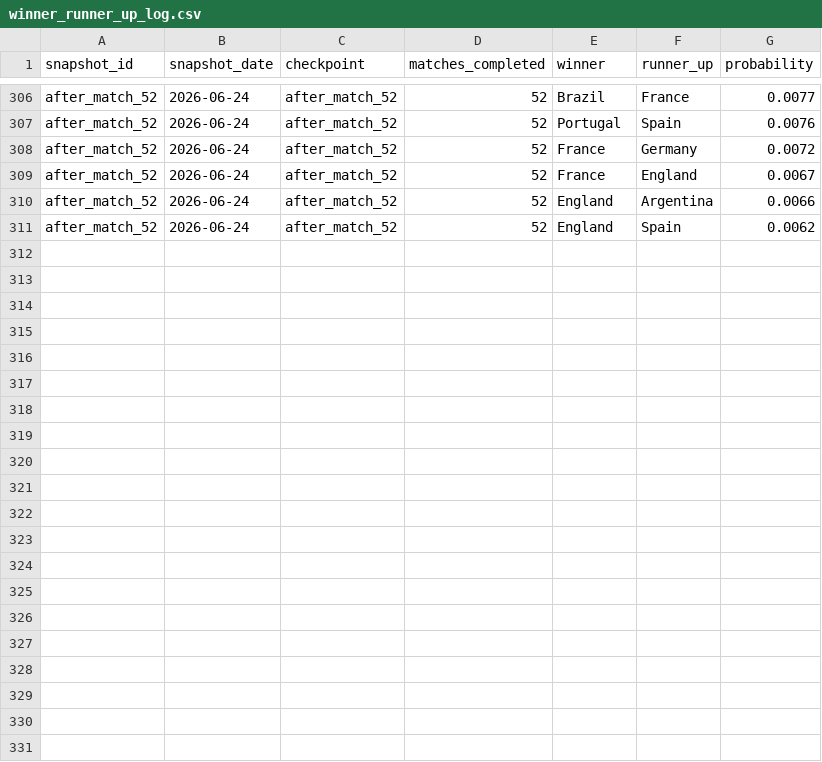
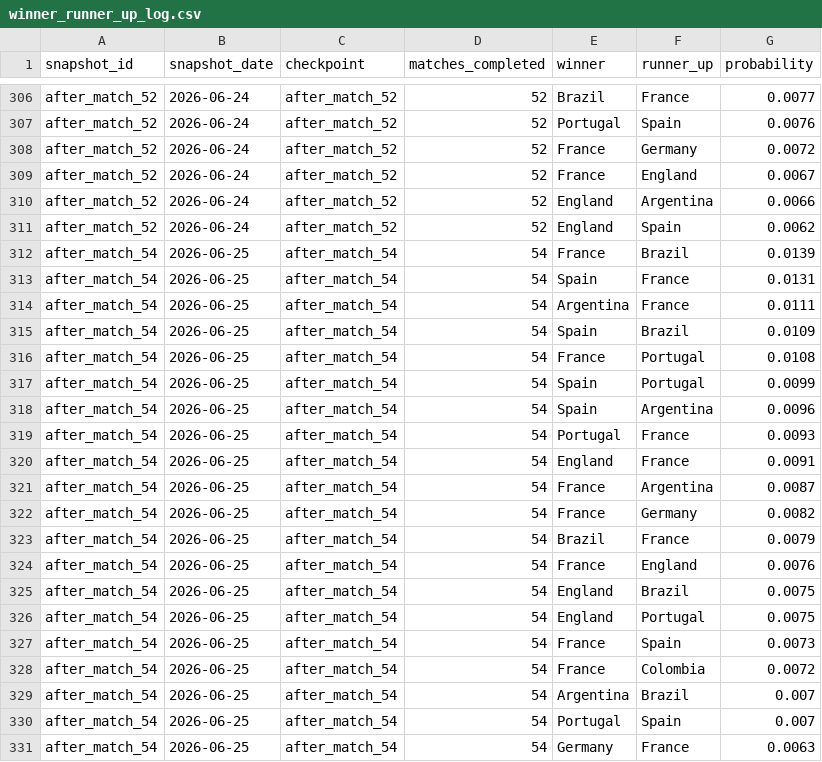
Before and after one commit to rfurno/worldcup2026, a CSV file: simulations/data/winner_runner_up_log.csv, drawn as a sheet; only a part is shown, gaps mark what is left out.

Commit message:
match predictions

```diff
--- a/simulations/data/winner_runner_up_log.csv
+++ b/simulations/data/winner_runner_up_log.csv
@@ -311 +311,21 @@ after_match_52,2026-06-24,after_match_52,52,England,Argentina,0.0066
 after_match_52,2026-06-24,after_match_52,52,England,Spain,0.0062
+after_match_54,2026-06-25,after_match_54,54,France,Brazil,0.0139
+after_match_54,2026-06-25,after_match_54,54,Spain,France,0.0131
+after_match_54,2026-06-25,after_match_54,54,Argentina,France,0.0111
+after_match_54,2026-06-25,after_match_54,54,Spain,Brazil,0.0109
+after_match_54,2026-06-25,after_match_54,54,France,Portugal,0.0108
+after_match_54,2026-06-25,after_match_54,54,Spain,Portugal,0.0099
+after_match_54,2026-06-25,after_match_54,54,Spain,Argentina,0.0096
+after_match_54,2026-06-25,after_match_54,54,Portugal,France,0.0093
+after_match_54,2026-06-25,after_match_54,54,England,France,0.0091
+after_match_54,2026-06-25,after_match_54,54,France,Argentina,0.0087
+after_match_54,2026-06-25,after_match_54,54,France,Germany,0.0082
+after_match_54,2026-06-25,after_match_54,54,Brazil,France,0.0079
+after_match_54,2026-06-25,after_match_54,54,France,England,0.0076
+after_match_54,2026-06-25,after_match_54,54,England,Brazil,0.0075
+after_match_54,2026-06-25,after_match_54,54,England,Portugal,0.0075
+after_match_54,2026-06-25,after_match_54,54,France,Spain,0.0073
+after_match_54,2026-06-25,after_match_54,54,France,Colombia,0.0072
+after_match_54,2026-06-25,after_match_54,54,Argentina,Brazil,0.007
+after_match_54,2026-06-25,after_match_54,54,Portugal,Spain,0.007
+after_match_54,2026-06-25,after_match_54,54,Germany,France,0.0063
```
Also changed, not shown: simulations/data/match_event_scans.csv, simulations/data/match_events.csv, 8 other files.
